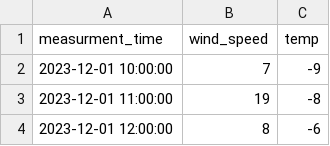
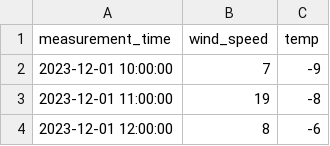
Before and after one commit to PacktPublishing/Getting-Started-with-DuckDB, a CSV file: chapter_10/weather.csv, drawn as a sheet; only a part is shown.

Commit message:
Correct spelling of "measurment"

```diff
--- a/chapter_10/weather.csv
+++ b/chapter_10/weather.csv
@@ -1,2 +1,2 @@
-measurment_time,wind_speed,temp
+measurement_time,wind_speed,temp
 2023-12-01 10:00:00,7,-9
```
Also changed, not shown: 1 other file.
